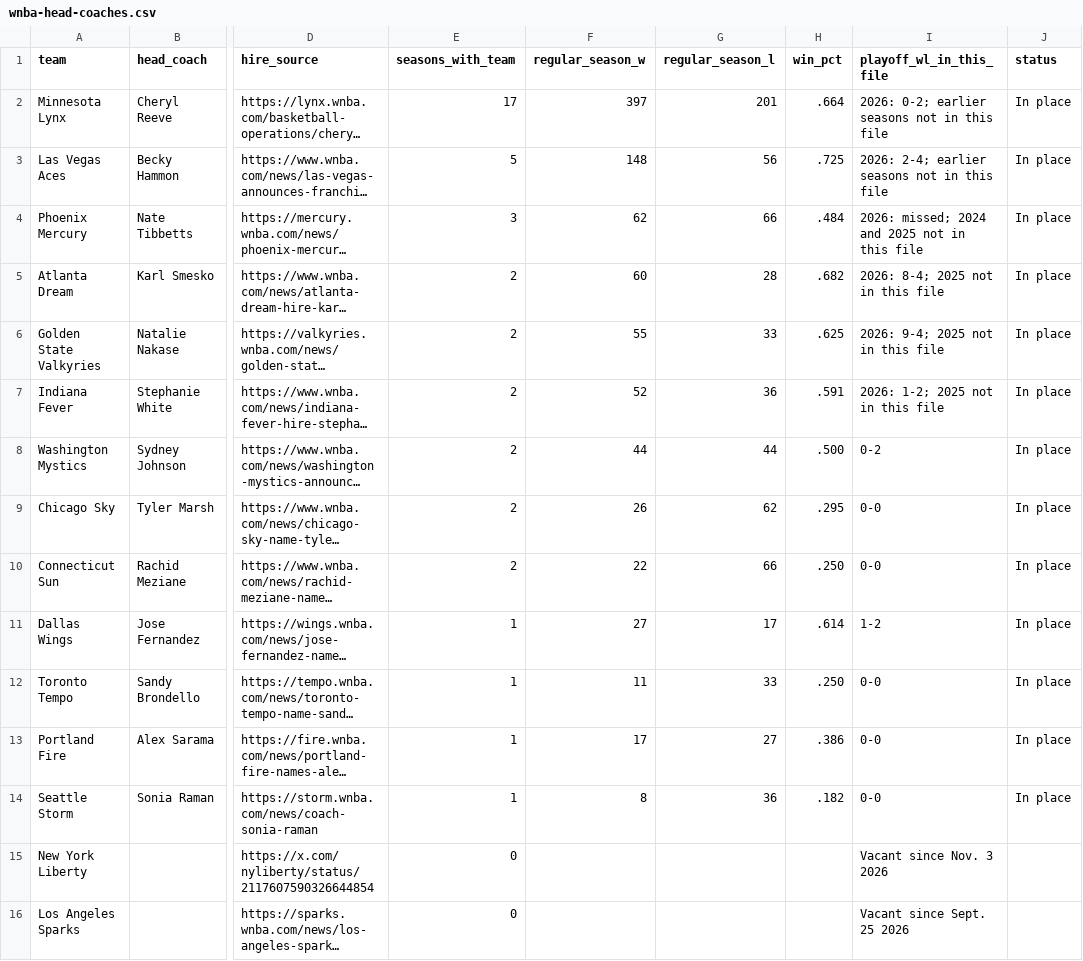
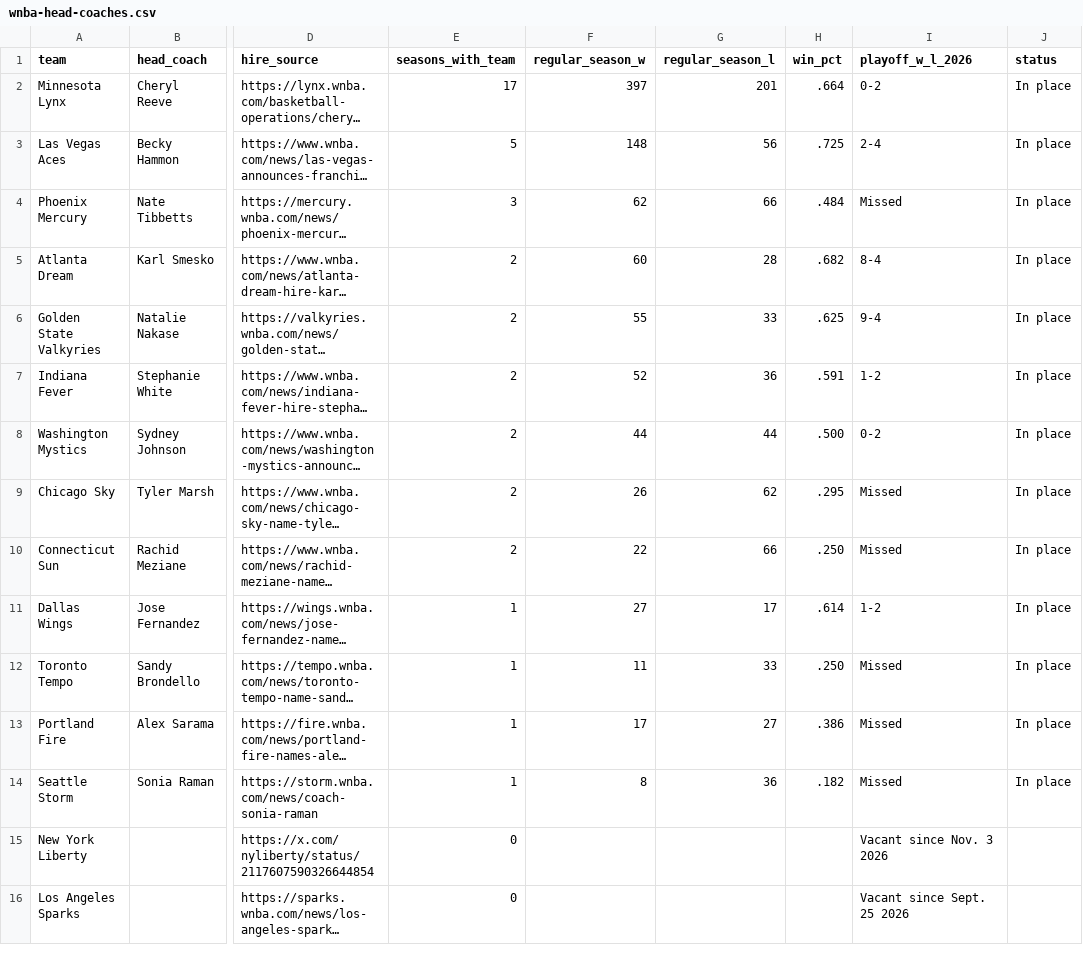
Before and after one commit to ryanmoalemi/fullcourtbuckets, a CSV file: news/wnba-head-coaches-2027/data/wnba-head-coaches.csv, drawn as a sheet; only a part is shown, gaps mark what is left out; long unchanged cells end in …; the diff names each change by its address in the sheet, - before the commit and + after, or states it on an @@ line.

```diff
--- a/news/wnba-head-coaches-2027/data/wnba-head-coaches.csv
+++ b/news/wnba-head-coaches-2027/data/wnba-head-coaches.csv
-I1: playoff_wl_in_this_file
+I1: playoff_w_l_2026
-I2 (playoff_w_l_2026): 2026: 0-2; earlier seasons not in this file
+I2 (playoff_w_l_2026): 0-2
-I3 (playoff_w_l_2026): 2026: 2-4; earlier seasons not in this file
+I3 (playoff_w_l_2026): 2-4
-I4 (playoff_w_l_2026): 2026: missed; 2024 and 2025 not in this file
+I4 (playoff_w_l_2026): Missed
-I5 (playoff_w_l_2026): 2026: 8-4; 2025 not in this file
+I5 (playoff_w_l_2026): 8-4
-I6 (playoff_w_l_2026): 2026: 9-4; 2025 not in this file
+I6 (playoff_w_l_2026): 9-4
-I7 (playoff_w_l_2026): 2026: 1-2; 2025 not in this file
+I7 (playoff_w_l_2026): 1-2
-I9:I10 (playoff_w_l_2026): 0-0
+I9:I10 (playoff_w_l_2026): Missed
-I12:I14 (playoff_w_l_2026): 0-0
+I12:I14 (playoff_w_l_2026): Missed
```
Also changed, not shown: news/wnba-head-coaches-2027/data/liberty-head-coaches.csv, 10 other files.
